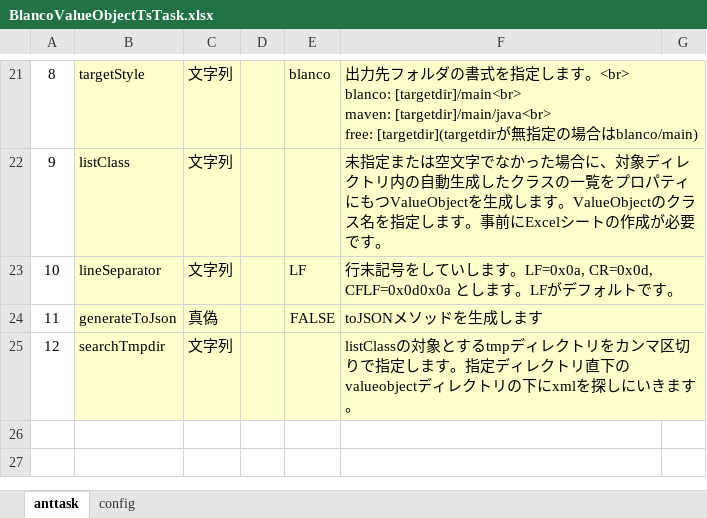
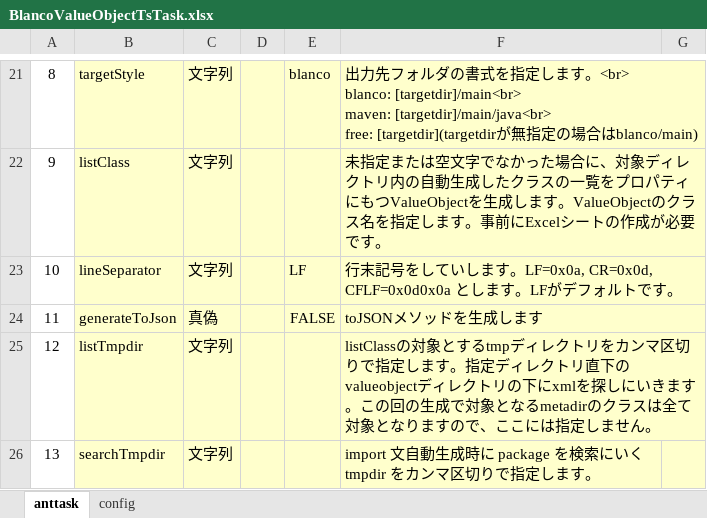
Before and after one commit to uedaueo/blancoValueObjectTs, an Excel workbook: meta/program/BlancoValueObjectTsTask.xlsx, sheet anttask, drawn as a sheet; only a part is shown, gaps mark what is left out; values as stored, in another font and other column widths than the file's, no borders; removed rows and columns are numbered as before the commit, all else as after; the diff names each change by its address in the sheet, - before the commit and + after, or states it on an @@ line.

Commit message:
0.1.3: Enable search listTmpdir to import list classes.

```diff
--- a/meta/program/BlancoValueObjectTsTask.xlsx (sheet anttask)
+++ b/meta/program/BlancoValueObjectTsTask.xlsx (sheet anttask)
+row 25: 12 | listTmpdir | 文字列 |  |  | listClassの対象とするtmpディレクトリをカンマ区切りで指定します。指定ディレクトリ直下のvalueobjectディレクトリの下にxmlを探しにいきます。この回の生成で対象となるmetadirのクラスは全て対象となりますので、ここには指定しません。
@@ column A renumbered from row 26 down @@
-F26: listClassの対象とするtmpディレクトリをカンマ区切りで指定します。指定ディレクトリ直下のvalueobjectディレクトリの下にxmlを探しにいきます。
+F26: import 文自動生成時に package を検索にいくtmpdir をカンマ区切りで指定します。
-F25:G25 merged
```
Also changed, not shown: 12 other files.
